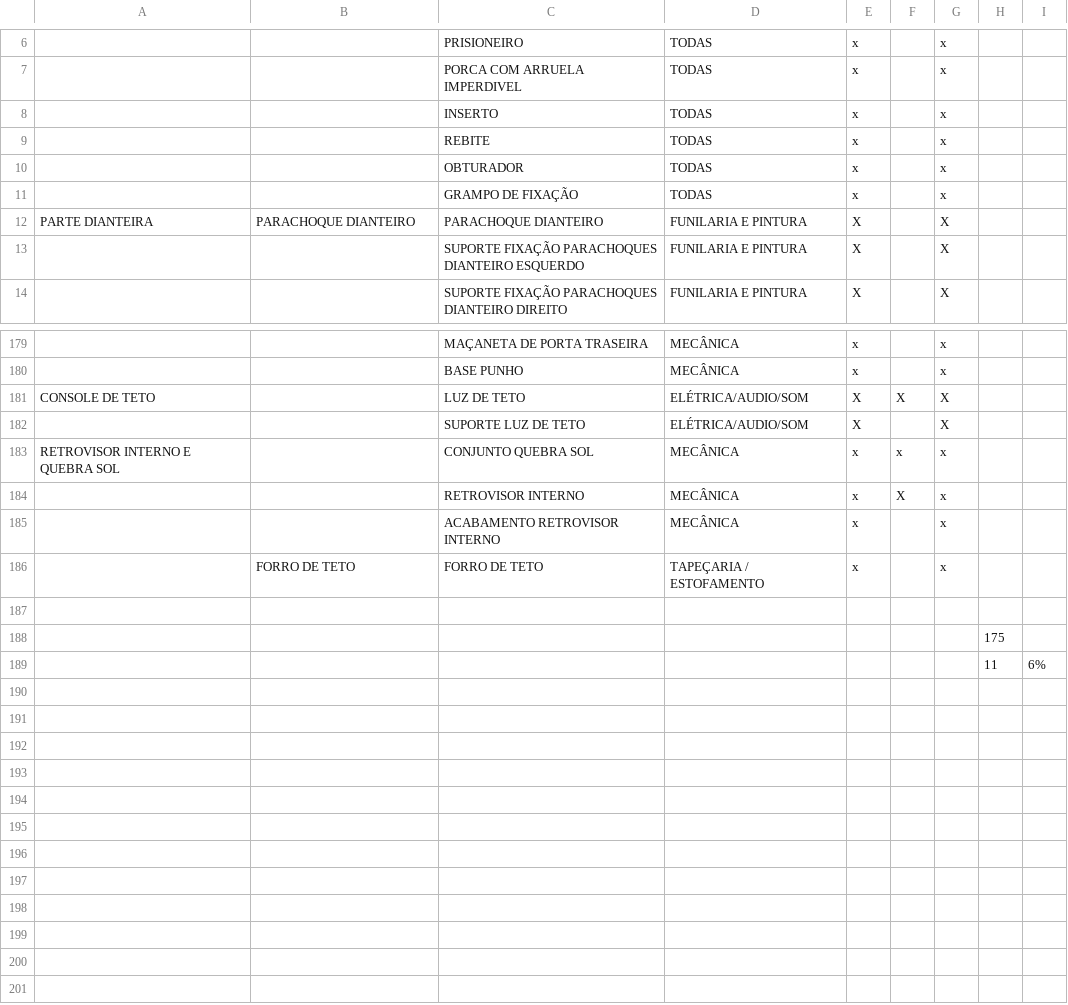
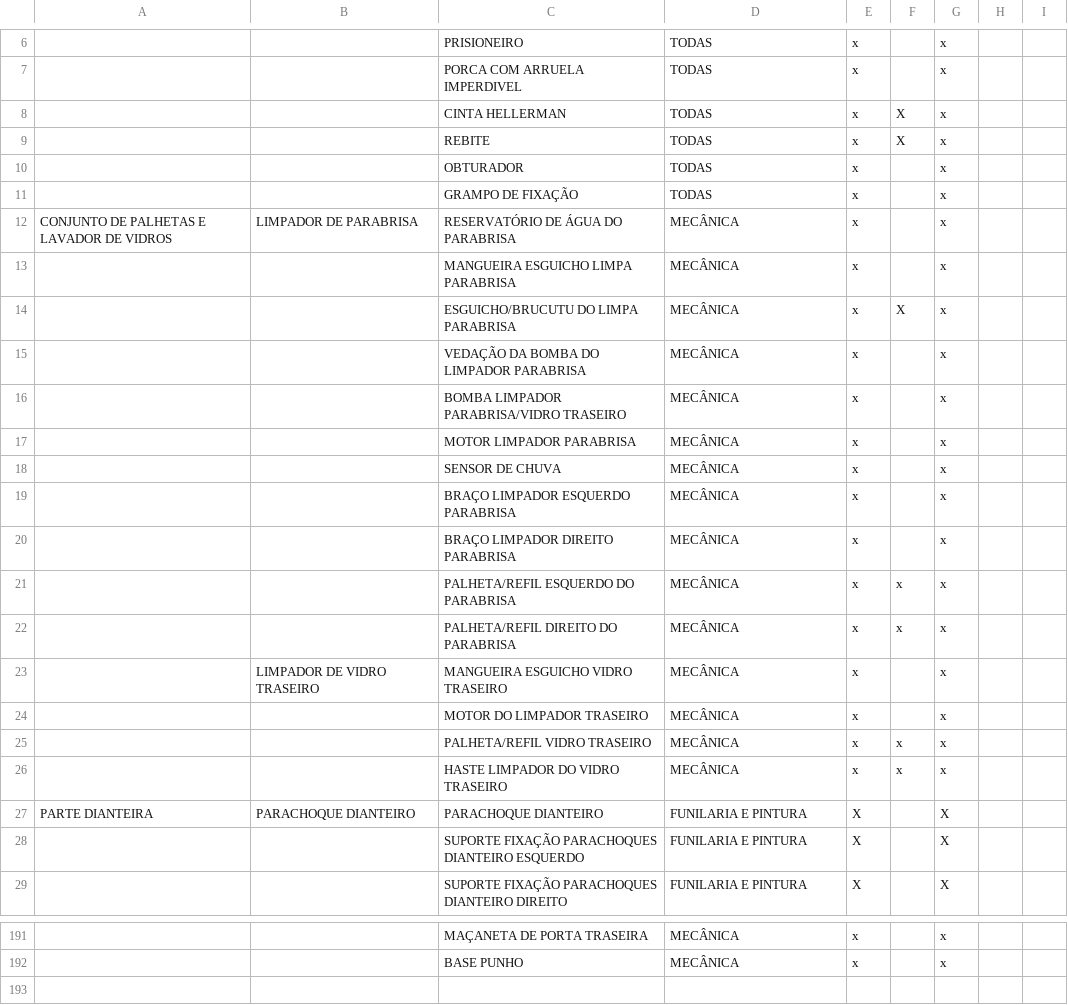
Before and after one commit to geonnave/easyfix-api, a CSV file: priv/repo/static_data/lista_pecas_exterior.csv, drawn as a sheet; only a part is shown, gaps mark what is left out; the shorter side is filled out with more unchanged rows; removed rows and columns are numbered as before the commit, all else as after; the diff covers the shown part only; the diff names each change by its address in the sheet, - before the commit and + after, or states it on an @@ line.

```diff
--- a/priv/repo/static_data/lista_pecas_exterior.csv
+++ b/priv/repo/static_data/lista_pecas_exterior.csv
-C8: INSERTO
+C8: CINTA HELLERMAN
-F8:F9: (empty)
+F8:F9: X
+row 12: CONJUNTO DE PALHETAS E LAVADOR DE VIDROS | LIMPADOR DE PARABRISA | RESERVATÓRIO DE ÁGUA DO PARABRISA | MECÂNICA | x |  | x
+row 13:  |  | MANGUEIRA ESGUICHO LIMPA PARABRISA | MECÂNICA | x |  | x
+row 14:  |  | ESGUICHO/BRUCUTU DO LIMPA PARABRISA | MECÂNICA | x | X | x
+row 15:  |  | VEDAÇÃO DA BOMBA DO LIMPADOR PARABRISA | MECÂNICA | x |  | x
+row 16:  |  | BOMBA LIMPADOR PARABRISA/VIDRO TRASEIRO | MECÂNICA | x |  | x
+row 17:  |  | MOTOR LIMPADOR PARABRISA | MECÂNICA | x |  | x
+row 18:  |  | SENSOR DE CHUVA | MECÂNICA | x |  | x
+row 19:  |  | BRAÇO LIMPADOR ESQUERDO PARABRISA | MECÂNICA | x |  | x
+row 20:  |  | BRAÇO LIMPADOR DIREITO PARABRISA | MECÂNICA | x |  | x
+row 21:  |  | PALHETA/REFIL ESQUERDO DO PARABRISA | MECÂNICA | x | x | x
+row 22:  |  | PALHETA/REFIL DIREITO DO PARABRISA | MECÂNICA | x | x | x
+row 23:  | LIMPADOR DE VIDRO TRASEIRO | MANGUEIRA ESGUICHO VIDRO TRASEIRO | MECÂNICA | x |  | x
+row 24:  |  | MOTOR DO LIMPADOR TRASEIRO | MECÂNICA | x |  | x
+row 25:  |  | PALHETA/REFIL VIDRO TRASEIRO | MECÂNICA | x | x | x
+row 26:  |  | HASTE LIMPADOR DO VIDRO TRASEIRO | MECÂNICA | x | x | x
-row 181: CONSOLE DE TETO |  | LUZ DE TETO | ELÉTRICA/AUDIO/SOM | X | X | X
-row 182:  |  | SUPORTE LUZ DE TETO | ELÉTRICA/AUDIO/SOM | X |  | X
-row 183: RETROVISOR INTERNO E QUEBRA SOL |  | CONJUNTO QUEBRA SOL | MECÂNICA | x | x | x
-row 184:  |  | RETROVISOR INTERNO | MECÂNICA | x | X | x
-row 185:  |  | ACABAMENTO RETROVISOR INTERNO | MECÂNICA | x |  | x
-row 186:  | FORRO DE TETO | FORRO DE TETO | TAPEÇARIA / ESTOFAMENTO | x |  | x
```
Also changed, not shown: 3 removed rows and 46 edited cells elsewhere in this file, priv/repo/static_data/lista_pecas_chassis.csv, priv/repo/static_data/lista_pecas_eletronica.csv, 4 other files.
